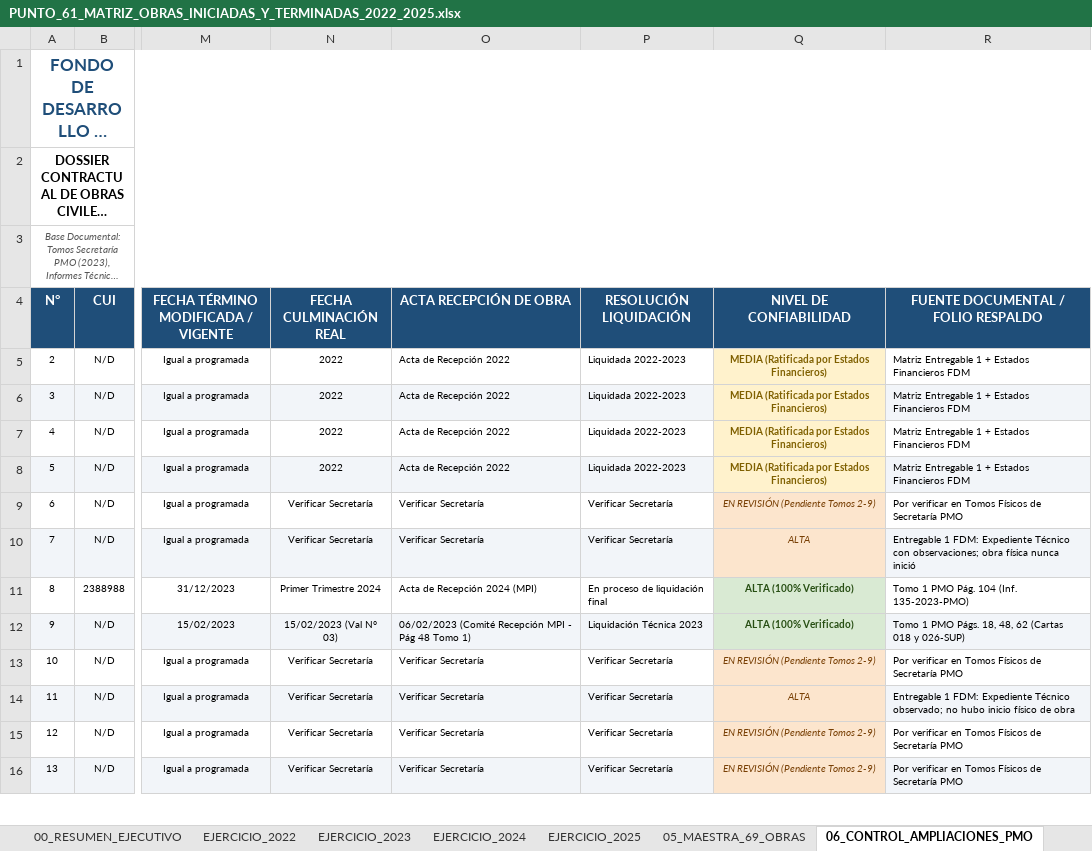
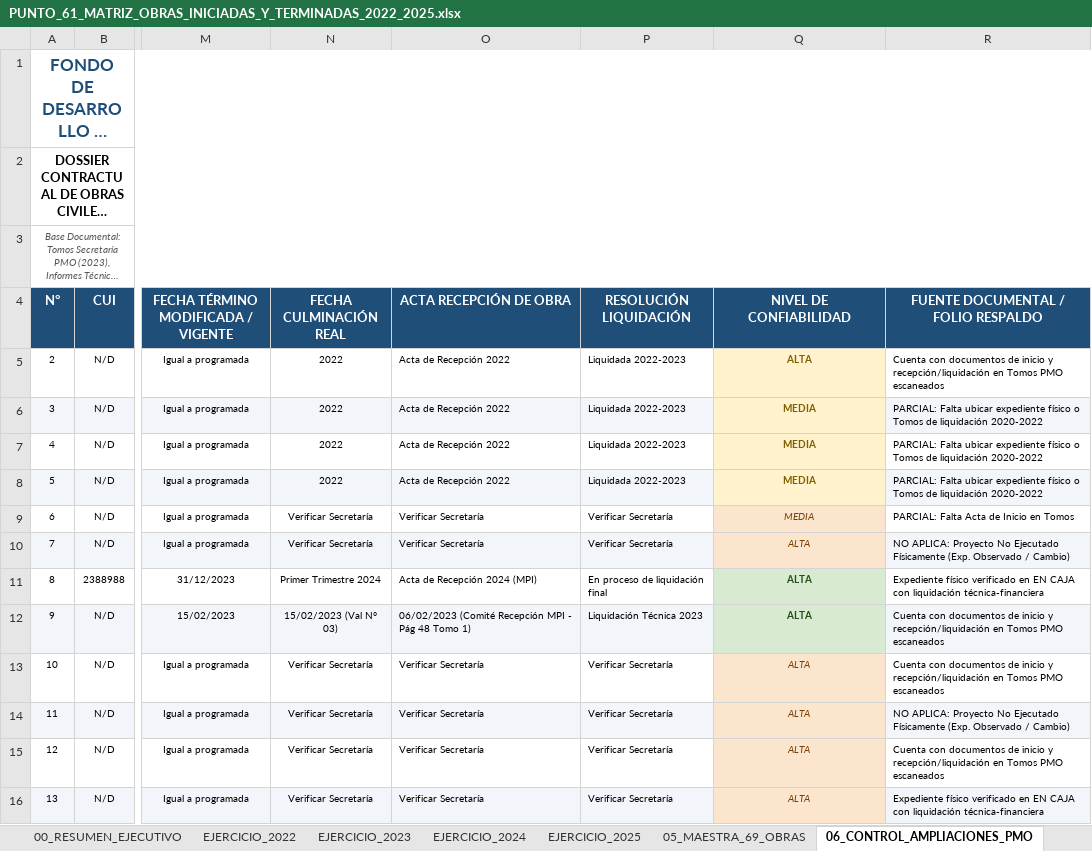
Before and after one commit to titanfoxf/auditoria-fdm, an Excel workbook: PUNTO_61_MATRIZ_OBRAS_INICIADAS_Y_TERMINADAS_2022_2025.xlsx, sheet 06_CONTROL_AMPLIACIONES_PMO, drawn as a sheet; only a part is shown, gaps mark what is left out; long unchanged cells end in …; values as stored, in another font and other column widths than the file's, no borders; the diff covers the shown part only; the diff names each change by its address in the sheet, - before the commit and + after, or states it on an @@ line.

Commit message:
update: sincronizar matriz excel con criterios estrictos de confiabilidad y completitud

```diff
--- a/PUNTO_61_MATRIZ_OBRAS_INICIADAS_Y_TERMINADAS_2022_2025.xlsx (sheet 06_CONTROL_AMPLIACIONES_PMO)
+++ b/PUNTO_61_MATRIZ_OBRAS_INICIADAS_Y_TERMINADAS_2022_2025.xlsx (sheet 06_CONTROL_AMPLIACIONES_PMO)
-Q5 (NIVEL DE CONFIABILIDAD): MEDIA (Ratificada por Estados Financieros)
+Q5 (NIVEL DE CONFIABILIDAD): ALTA
-R5: Matriz Entregable 1 + Estados Financieros FDM
+R5: Cuenta con documentos de inicio y recepción/liquidación en Tomos PMO escaneados
-Q6:Q8 (NIVEL DE CONFIABILIDAD): MEDIA (Ratificada por Estados Financieros)
+Q6:Q8 (NIVEL DE CONFIABILIDAD): MEDIA
-R6:R8: Matriz Entregable 1 + Estados Financieros FDM
+R6:R8: PARCIAL: Falta ubicar expediente físico o Tomos de liquidación 2020-2022
-Q9 (NIVEL DE CONFIABILIDAD): EN REVISIÓN (Pendiente Tomos 2-9)
+Q9 (NIVEL DE CONFIABILIDAD): MEDIA
-R9: Por verificar en Tomos Físicos de Secretaría PMO
+R9: PARCIAL: Falta Acta de Inicio en Tomos
-R10: Entregable 1 FDM: Expediente Técnico con observaciones; obra física nunca inició
+R10: NO APLICA: Proyecto No Ejecutado Físicamente (Exp. Observado / Cambio)
-Q11:Q12 (NIVEL DE CONFIABILIDAD): ALTA (100% Verificado)
+Q11:Q12 (NIVEL DE CONFIABILIDAD): ALTA
-R11: Tomo 1 PMO Pág. 104 (Inf. 135-2023-PMO)
+R11: Expediente físico verificado en EN CAJA con liquidación técnica-financiera
-R12: Tomo 1 PMO Págs. 18, 48, 62 (Cartas 018 y 026-SUP)
+R12: Cuenta con documentos de inicio y recepción/liquidación en Tomos PMO escaneados
-Q13 (NIVEL DE CONFIABILIDAD): EN REVISIÓN (Pendiente Tomos 2-9)
+Q13 (NIVEL DE CONFIABILIDAD): ALTA
-R13: Por verificar en Tomos Físicos de Secretaría PMO
+R13: Cuenta con documentos de inicio y recepción/liquidación en Tomos PMO escaneados
-R14: Entregable 1 FDM: Expediente Técnico observado; no hubo inicio físico de obra
+R14: NO APLICA: Proyecto No Ejecutado Físicamente (Exp. Observado / Cambio)
-Q15:Q16 (NIVEL DE CONFIABILIDAD): EN REVISIÓN (Pendiente Tomos 2-9)
+Q15:Q16 (NIVEL DE CONFIABILIDAD): ALTA
-R15: Por verificar en Tomos Físicos de Secretaría PMO
+R15: Cuenta con documentos de inicio y recepción/liquidación en Tomos PMO escaneados
-R16: Por verificar en Tomos Físicos de Secretaría PMO
+R16: Expediente físico verificado en EN CAJA con liquidación técnica-financiera
```
Also changed, not shown: 108 edited cells elsewhere in this sheet.
